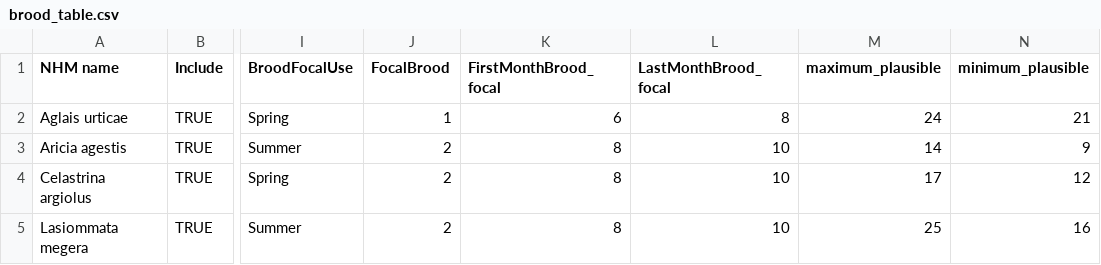
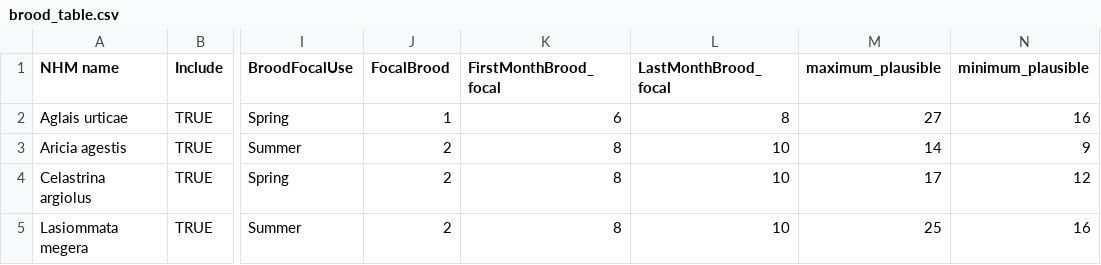
Before and after one commit to redeyeshadow/Butterfly_Project_MBiol, a CSV file: data/brood_table.csv, drawn as a sheet; only a part is shown, gaps mark what is left out; the diff names each change by its address in the sheet, - before the commit and + after, or states it on an @@ line.

```diff
--- a/data/brood_table.csv
+++ b/data/brood_table.csv
-M2 (maximum_plausible): 24
+M2 (maximum_plausible): 27
-N2 (minimum_plausible): 21
+N2 (minimum_plausible): 16
```
Also changed, not shown: 2 other files.
